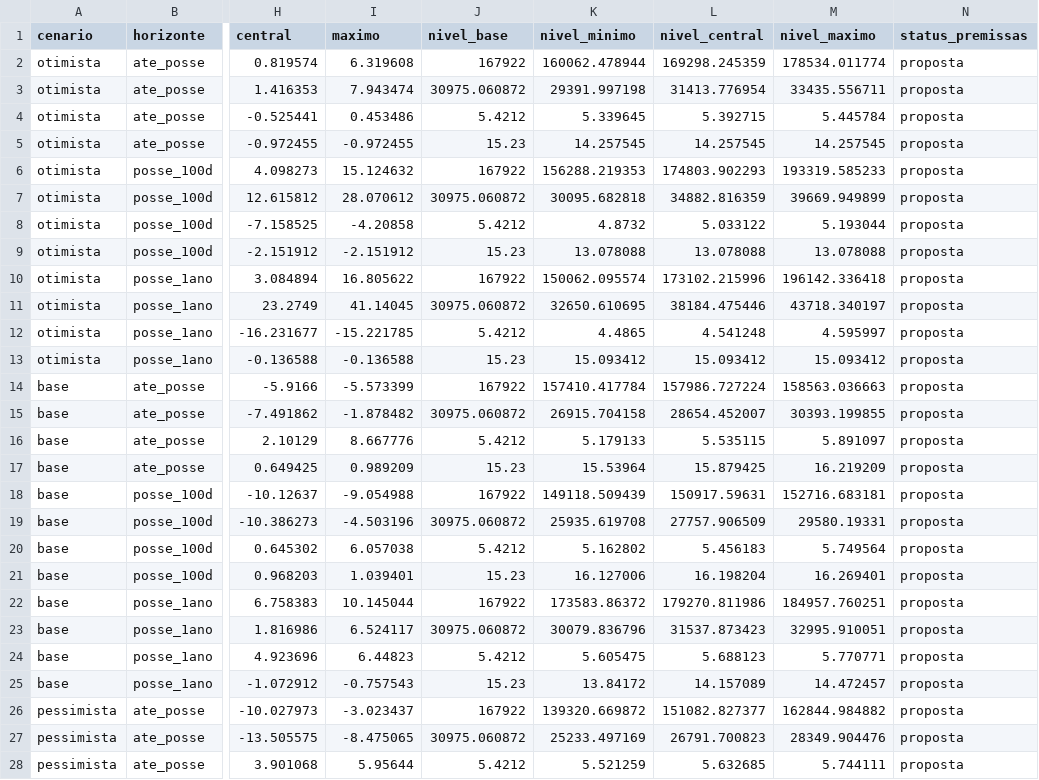
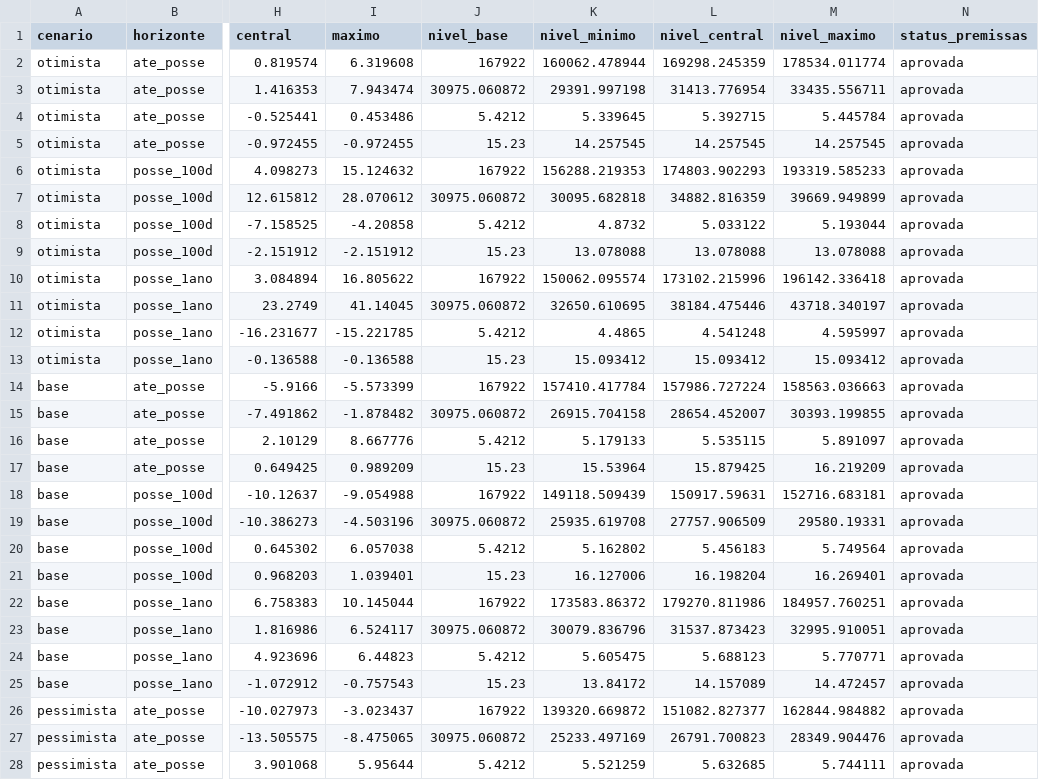
Before and after one commit to timmtimm1/eleicoes-mercado, a CSV file: dados/resultados/cenarios.csv, drawn as a sheet; only a part is shown, gaps mark what is left out; the diff covers the shown part only; the diff names each change by its address in the sheet, - before the commit and + after, or states it on an @@ line.

```diff
--- a/dados/resultados/cenarios.csv
+++ b/dados/resultados/cenarios.csv
-N2:N28 (status_premissas): proposta
+N2:N28 (status_premissas): aprovada
```
Also changed, not shown: 9 edited cells elsewhere in this file.
